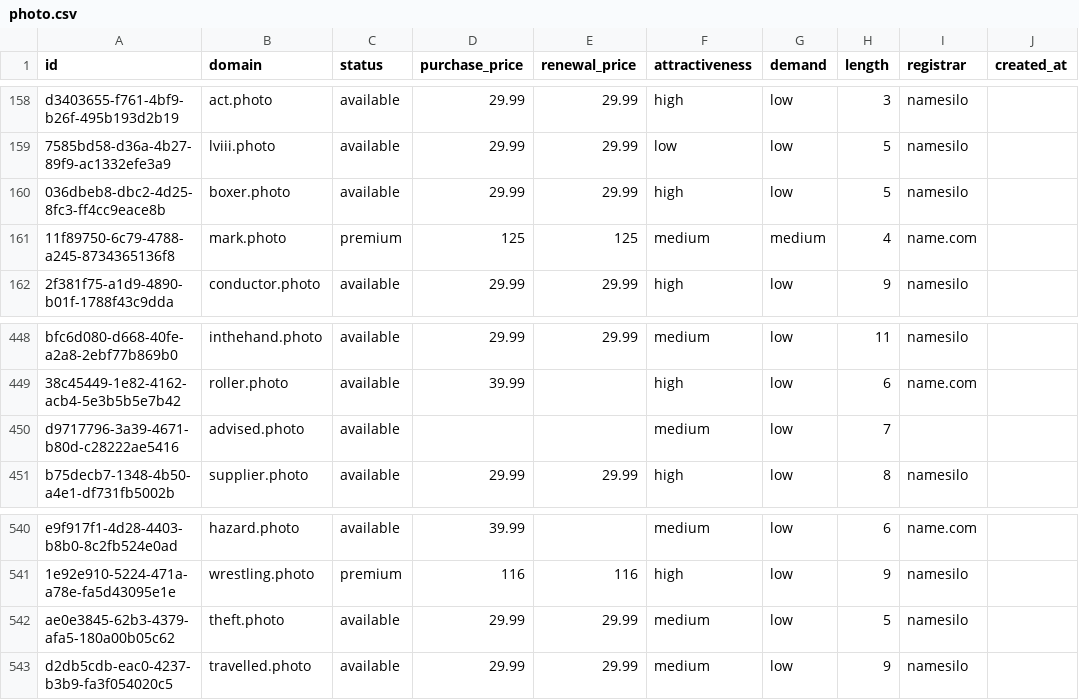
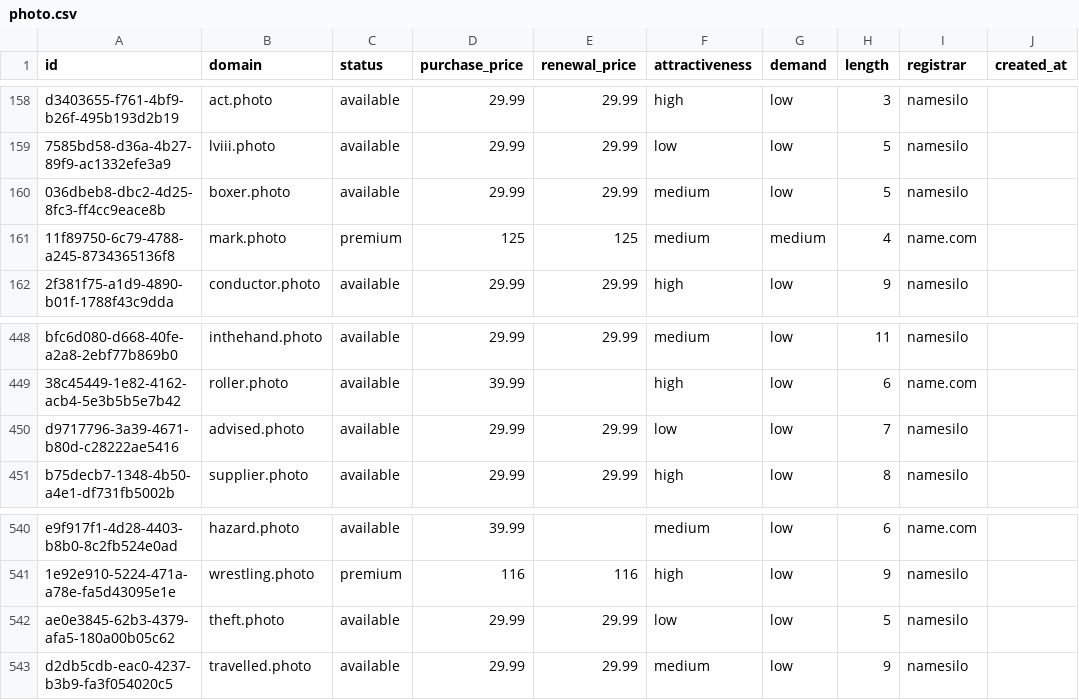
Before and after one commit to UniqueDomains/photo-oneword-domains, a CSV file: photo.csv, drawn as a sheet; only a part is shown, gaps mark what is left out; the diff names each change by its address in the sheet, - before the commit and + after, or states it on an @@ line.

Commit message:
Domains update

```diff
--- a/photo.csv
+++ b/photo.csv
-F160 (attractiveness): high
+F160 (attractiveness): medium
-D450 (purchase_price): (empty)
+D450 (purchase_price): 29.99
-E450 (renewal_price): (empty)
+E450 (renewal_price): 29.99
-F450 (attractiveness): medium
+F450 (attractiveness): low
-I450 (registrar): (empty)
+I450 (registrar): namesilo
-F542 (attractiveness): medium
+F542 (attractiveness): low
```
Also changed, not shown: 4 other files.
